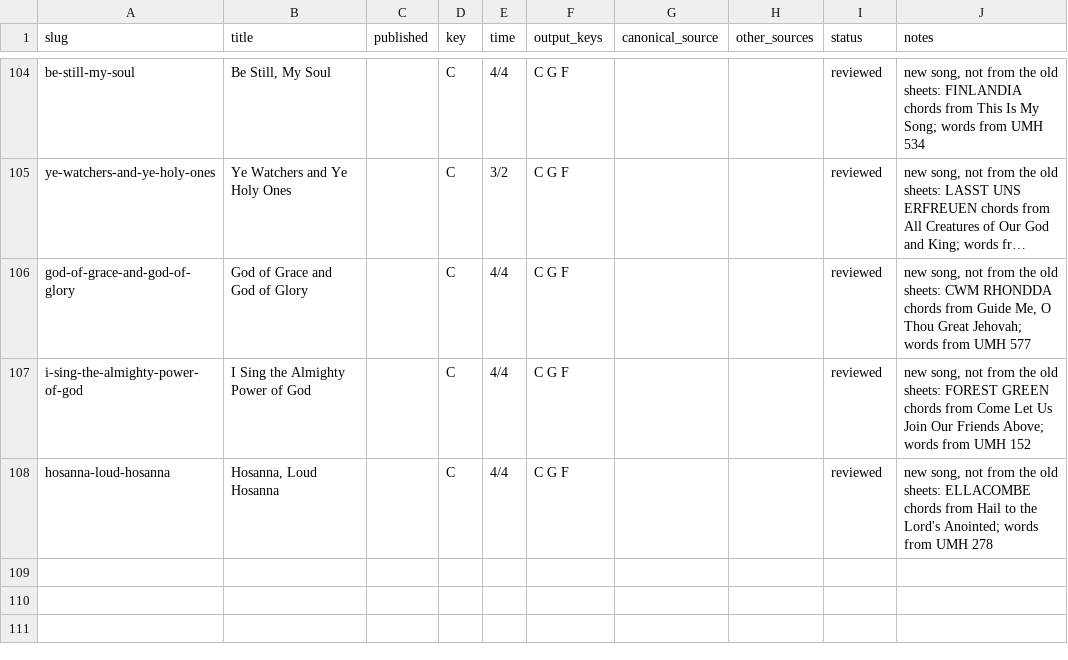
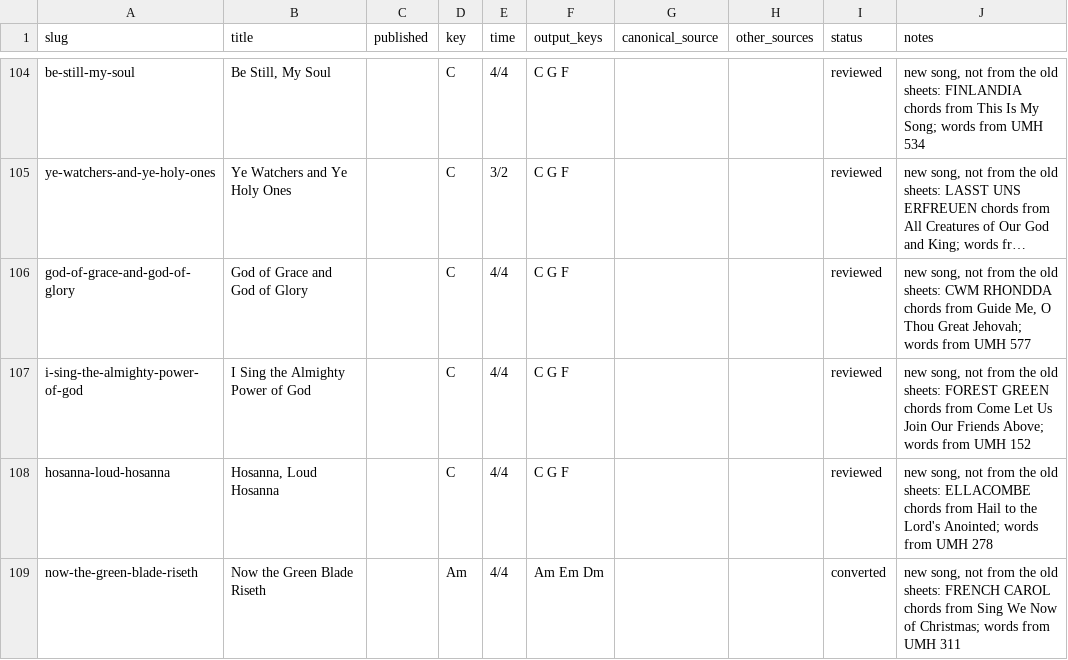
Before and after one commit to lipyeow/ukulele, a CSV file: wiki/migration.csv, drawn as a sheet; only a part is shown, gaps mark what is left out; long unchanged cells end in ….

```diff
--- a/wiki/migration.csv
+++ b/wiki/migration.csv
@@ -108 +108,2 @@ i-sing-the-almighty-power-of-god,I Sing the Almighty Power of God,,C,4/4,C G F,,
 hosanna-loud-hosanna,"Hosanna, Loud Hosanna",,C,4/4,C G F,,,reviewed,"new song, not from the old sheets: ELLACOMBE chords from Hail to the Lord's Anointed; words from UMH 278"
+now-the-green-blade-riseth,Now the Green Blade Riseth,,Am,4/4,Am Em Dm,,,converted,"new song, not from the old sheets: FRENCH CAROL chords from Sing We Now of Christmas; words from UMH 311"
```
Also changed, not shown: 11 other files.
